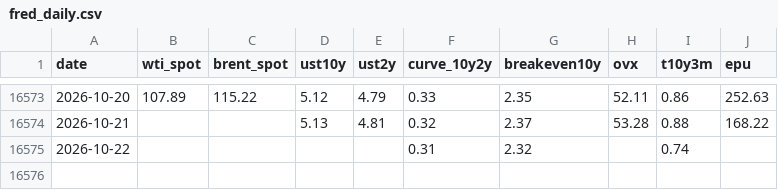
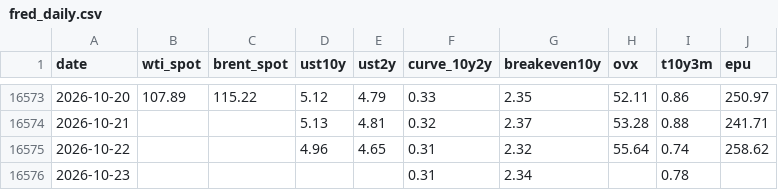
Before and after one commit to YYYJAA/OilForecastQF, a CSV file: Data/raw/fred_daily.csv, drawn as a sheet; only a part is shown, gaps mark what is left out; the diff covers the shown part only.

```diff
--- a/Data/raw/fred_daily.csv
+++ b/Data/raw/fred_daily.csv
@@ -16573,3 +16573,4 @@ date,wti_spot,brent_spot,ust10y,ust2y,curve_10y2y,breakeven10y,ovx,t10y3m,epu
-2026-10-20,107.89,115.22,5.12,4.79,0.33,2.35,52.11,0.86,252.63
-2026-10-21,,,5.13,4.81,0.32,2.37,53.28,0.88,168.22
-2026-10-22,,,,,0.31,2.32,,0.74,
+2026-10-20,107.89,115.22,5.12,4.79,0.33,2.35,52.11,0.86,250.97
+2026-10-21,,,5.13,4.81,0.32,2.37,53.28,0.88,241.71
+2026-10-22,,,4.96,4.65,0.31,2.32,55.64,0.74,258.62
+2026-10-23,,,,,0.31,2.34,,0.78,
```
Also changed, not shown: 16 edited cells elsewhere in this file, Data/raw/yahoo_extra_daily.csv, Outputs/latest_forecasts.csv, 2 other files.
